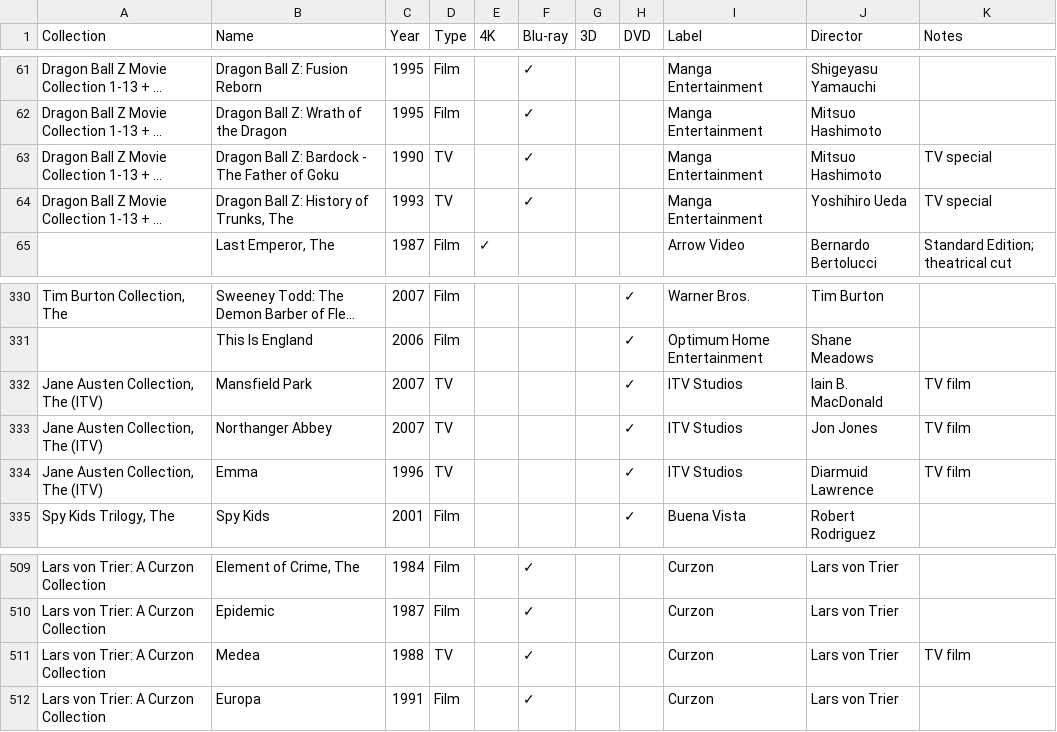
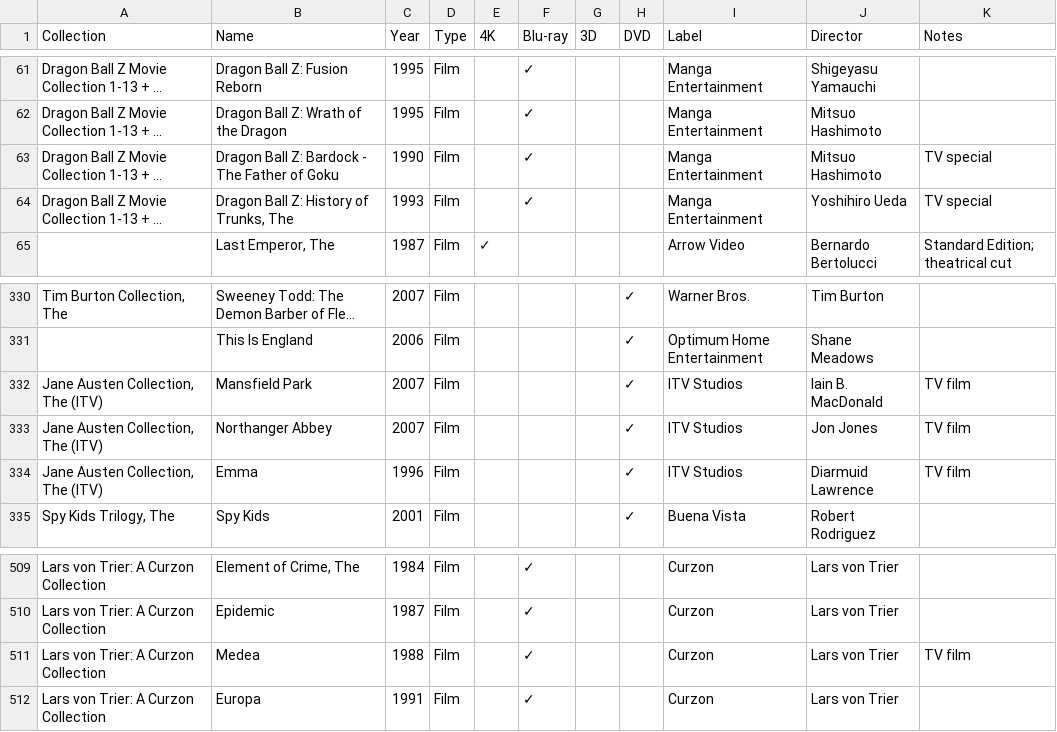
Before and after one commit to steverowe44/disc-collection, a CSV file: collection.csv, drawn as a sheet; only a part is shown, gaps mark what is left out; long unchanged cells end in …; the diff names each change by its address in the sheet, - before the commit and + after, or states it on an @@ line.

```diff
--- a/collection.csv
+++ b/collection.csv
-D63:D64 (Type): TV
+D63:D64 (Type): Film
-D332:D334 (Type): TV
+D332:D334 (Type): Film
-D511 (Type): TV
+D511 (Type): Film
```
Also changed, not shown: 1 other file.
